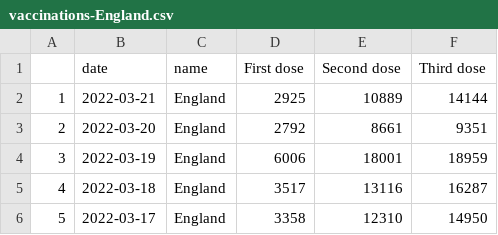
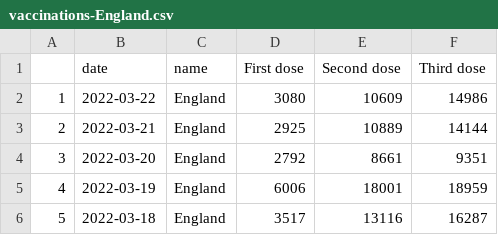
Before and after one commit to vfillis/automated-covid, a CSV file: data/vaccinations-England.csv, drawn as a sheet; only a part is shown; the shorter side is filled out with more unchanged rows; addresses are those after the commit; the diff names each change by its address in the sheet, - before the commit and + after, or states it on an @@ line.

```diff
--- a/data/vaccinations-England.csv
+++ b/data/vaccinations-England.csv
+row 2: 1 | 2022-03-22 | England | 3080 | 10609 | 14986
@@ column A renumbered from row 3 down @@
```
Also changed, not shown: data/case-rates-LAs.csv, data/cases-England.csv, 3 other files.
